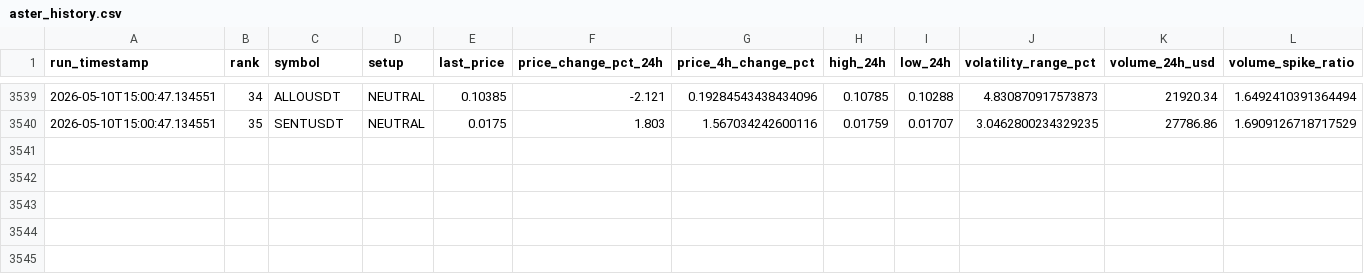
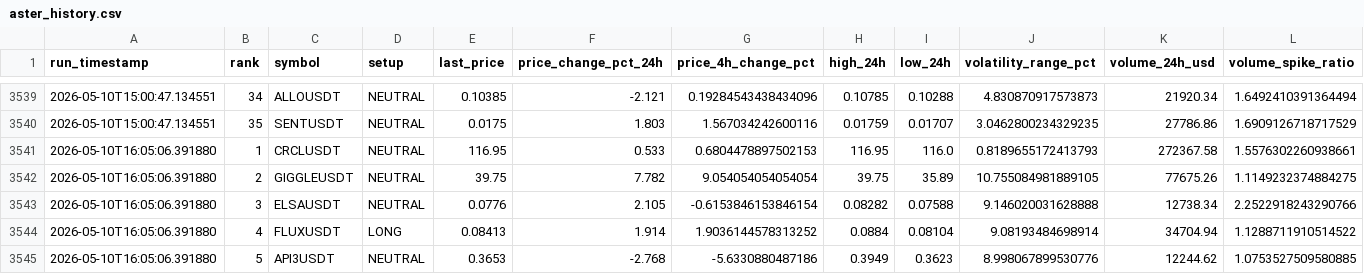
Before and after one commit to polsz1/asterdex-scanner, a CSV file: aster_history.csv, drawn as a sheet; only a part is shown, gaps mark what is left out; rows hold the shown columns only; the diff names each change by its address in the sheet, - before the commit and + after, or states it on an @@ line.

```diff
--- a/aster_history.csv
+++ b/aster_history.csv
+row 3541: 2026-05-10T16:05:06.391880 | 1 | CRCLUSDT | NEUTRAL | 116.95 | 0.533 | 0.6804478897502153 | 116.95 | 116.0 | 0.8189655172413793 | 272367.58 | 1.5576302260938661
+row 3542: 2026-05-10T16:05:06.391880 | 2 | GIGGLEUSDT | NEUTRAL | 39.75 | 7.782 | 9.054054054054054 | 39.75 | 35.89 | 10.755084981889105 | 77675.26 | 1.1149232374884275
+row 3543: 2026-05-10T16:05:06.391880 | 3 | ELSAUSDT | NEUTRAL | 0.0776 | 2.105 | -0.6153846153846154 | 0.08282 | 0.07588 | 9.146020031628888 | 12738.34 | 2.2522918243290766
+row 3544: 2026-05-10T16:05:06.391880 | 4 | FLUXUSDT | LONG | 0.08413 | 1.914 | 1.9036144578313252 | 0.0884 | 0.08104 | 9.08193484698914 | 34704.94 | 1.1288711910514522
+row 3545: 2026-05-10T16:05:06.391880 | 5 | API3USDT | NEUTRAL | 0.3653 | -2.768 | -5.6330880487186 | 0.3949 | 0.3623 | 8.998067899530776 | 12244.62 | 1.0753527509580885
```
Also changed, not shown: 3 other files.
